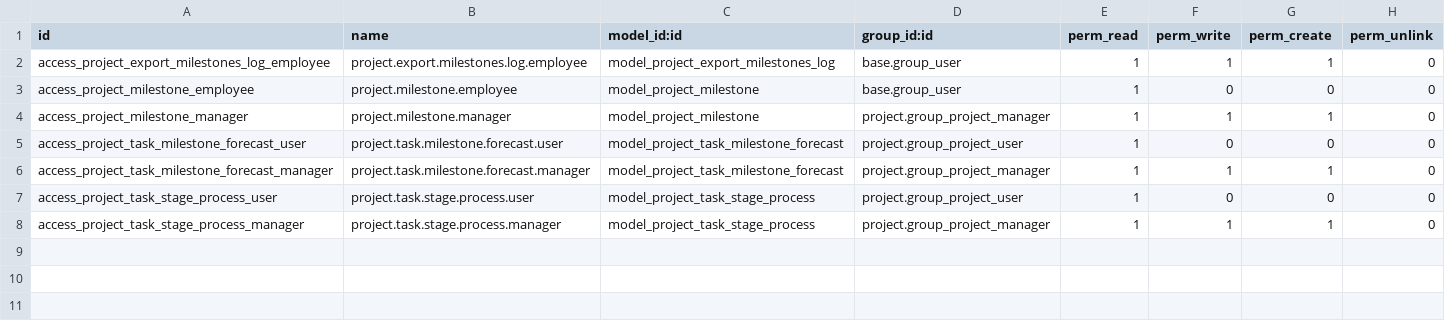
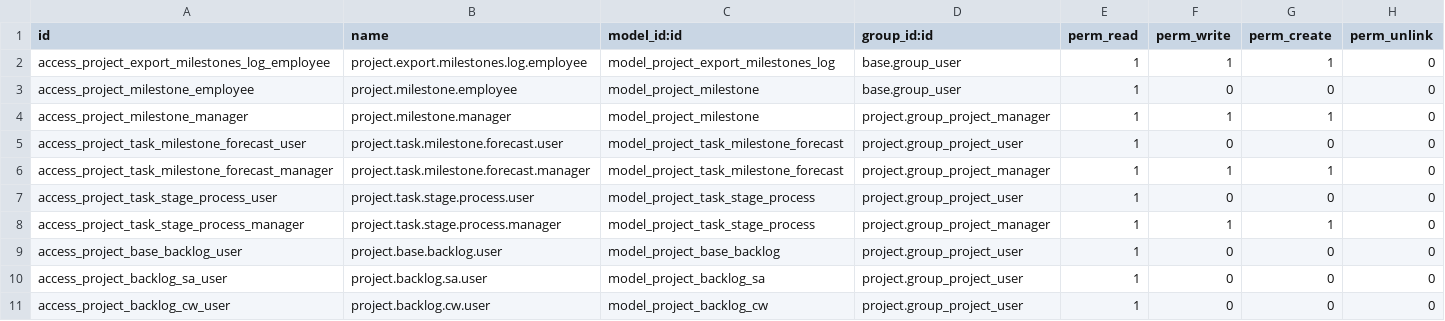
Before and after one commit to nathchan/odoo_project_extensions, a CSV file: project_task_forecasts/security/ir.model.access.csv, drawn as a sheet.

Commit message:
project_task_forecasts: backlog updated and showed to all users

```diff
--- a/project_task_forecasts/security/ir.model.access.csv
+++ b/project_task_forecasts/security/ir.model.access.csv
@@ -8 +8,4 @@
 "access_project_task_stage_process_manager","project.task.stage.process.manager","model_project_task_stage_process","project.group_project_manager",1,1,1,0
+"access_project_base_backlog_user","project.base.backlog.user","model_project_base_backlog","project.group_project_user",1,0,0,0
+"access_project_backlog_sa_user","project.backlog.sa.user","model_project_backlog_sa","project.group_project_user",1,0,0,0
+"access_project_backlog_cw_user","project.backlog.cw.user","model_project_backlog_cw","project.group_project_user",1,0,0,0
```
Also changed, not shown: 3 other files.
